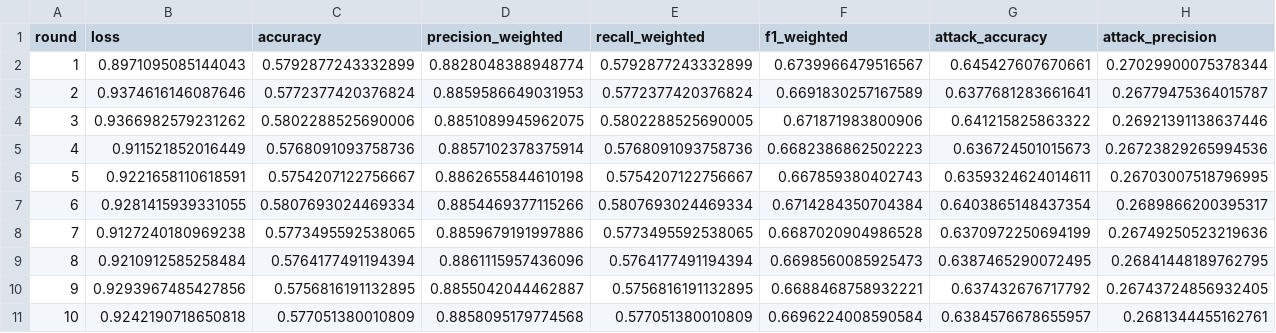
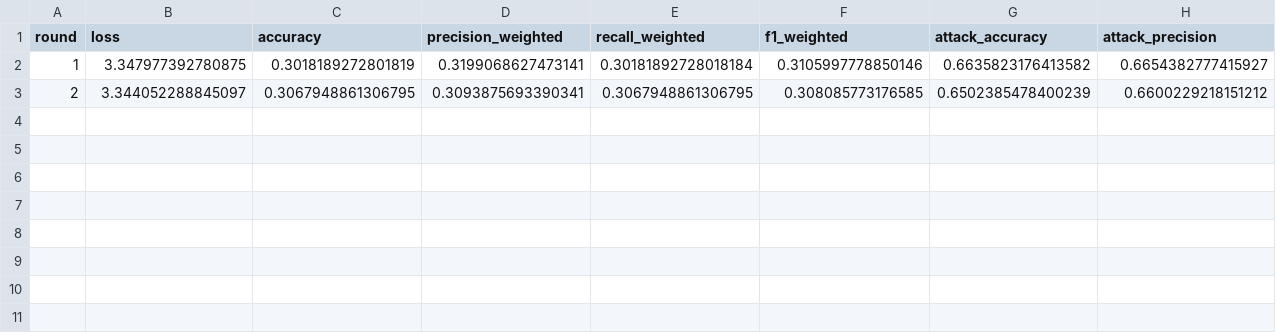
Before and after one commit to jbofficial2003/Capstone, a CSV file: results/garage_metrics.csv, drawn as a sheet; only a part is shown; rows hold the shown columns only; the diff covers the shown part only; the diff names each change by its address in the sheet, - before the commit and + after, or states it on an @@ line.

```diff
--- a/results/garage_metrics.csv
+++ b/results/garage_metrics.csv
-B2 (loss): 0.8971095085144043
+B2 (loss): 3.347977392780875
-C2 (accuracy): 0.5792877243332899
+C2 (accuracy): 0.3018189272801819
-D2 (precision_weighted): 0.8828048388948774
+D2 (precision_weighted): 0.3199068627473141
-E2 (recall_weighted): 0.5792877243332899
+E2 (recall_weighted): 0.30181892728018184
-F2 (f1_weighted): 0.6739966479516567
+F2 (f1_weighted): 0.3105997778850146
-G2 (attack_accuracy): 0.645427607670661
+G2 (attack_accuracy): 0.6635823176413582
-H2 (attack_precision): 0.27029900075378344
+H2 (attack_precision): 0.6654382777415927
-B3 (loss): 0.9374616146087646
+B3 (loss): 3.344052288845097
-C3 (accuracy): 0.5772377420376824
+C3 (accuracy): 0.3067948861306795
-D3 (precision_weighted): 0.8859586649031953
+D3 (precision_weighted): 0.3093875693390341
-E3 (recall_weighted): 0.5772377420376824
+E3 (recall_weighted): 0.3067948861306795
-F3 (f1_weighted): 0.6691830257167589
+F3 (f1_weighted): 0.308085773176585
-G3 (attack_accuracy): 0.6377681283661641
+G3 (attack_accuracy): 0.6502385478400239
-H3 (attack_precision): 0.26779475364015787
+H3 (attack_precision): 0.6600229218151212
-row 4: 3 | 0.9366982579231262 | 0.5802288525690006 | 0.8851089945962075 | 0.5802288525690005 | 0.671871983800906 | 0.641215825863322 | 0.26921391138637446
-row 5: 4 | 0.911521852016449 | 0.5768091093758736 | 0.8857102378375914 | 0.5768091093758736 | 0.6682386862502223 | 0.636724501015673 | 0.26723829265994536
-row 6: 5 | 0.9221658110618591 | 0.5754207122756667 | 0.8862655844610198 | 0.5754207122756667 | 0.667859380402743 | 0.6359324624014611 | 0.26703007518796995
-row 7: 6 | 0.9281415939331055 | 0.5807693024469334 | 0.8854469377115266 | 0.5807693024469334 | 0.6714284350704384 | 0.6403865148437354 | 0.2689866200395317
-row 8: 7 | 0.9127240180969238 | 0.5773495592538065 | 0.8859679191997886 | 0.5773495592538065 | 0.6687020904986528 | 0.6370972250694199 | 0.26749250523219636
-row 9: 8 | 0.9210912585258484 | 0.5764177491194394 | 0.8861115957436096 | 0.5764177491194394 | 0.6698560085925473 | 0.6387465290072495 | 0.26841448189762795
-row 10: 9 | 0.9293967485427856 | 0.5756816191132895 | 0.8855042044462887 | 0.5756816191132895 | 0.6688468758932221 | 0.637432676717792 | 0.26743724856932405
-row 11: 10 | 0.9242190718650818 | 0.577051380010809 | 0.8858095179774568 | 0.577051380010809 | 0.6696224008590584 | 0.6384576678655957 | 0.2681344455162761
```
Also changed, not shown: 6 edited cells elsewhere in this file, results/fridge_metrics.csv, results/gps_tracker_metrics.csv, 8 other files.
